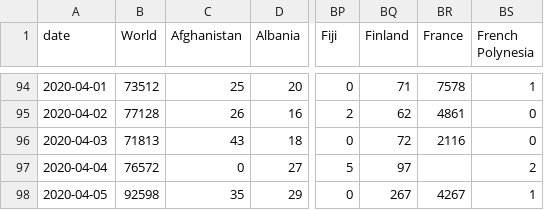
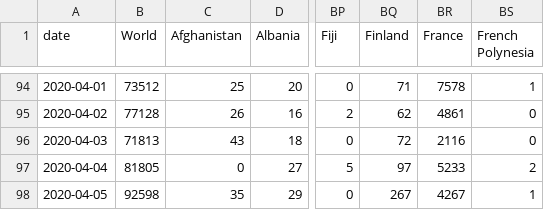
Before and after one commit to hjstein/covid-19-data, a CSV file: public/data/ecdc/new_cases.csv, drawn as a sheet; only a part is shown, gaps mark what is left out; the diff names each change by its address in the sheet, - before the commit and + after, or states it on an @@ line.

Commit message:
Add back France data for 4 Apr

```diff
--- a/public/data/ecdc/new_cases.csv
+++ b/public/data/ecdc/new_cases.csv
-B97 (World): 76572
+B97 (World): 81805
-BR97 (France): (empty)
+BR97 (France): 5233
```
Also changed, not shown: public/data/ecdc/new_deaths.csv, public/data/ecdc/total_deaths.csv, 8 other files.
